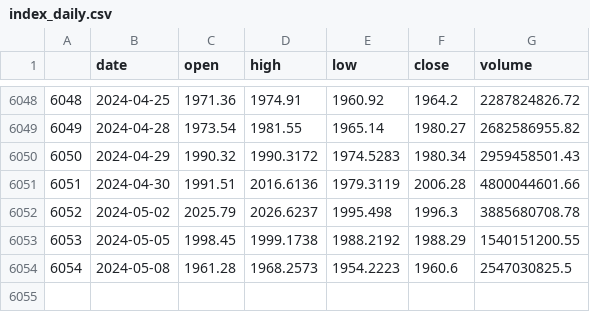
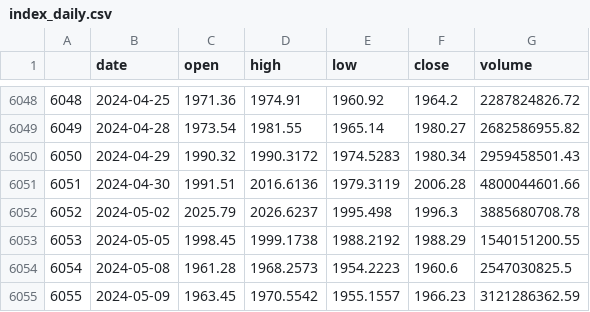
Before and after one commit to surajrimal07/10Paisa-Backend, a CSV file: public/index_data/index_daily.csv, drawn as a sheet; only a part is shown, gaps mark what is left out; the diff names each change by its address in the sheet, - before the commit and + after, or states it on an @@ line.

```diff
--- a/public/index_data/index_daily.csv
+++ b/public/index_data/index_daily.csv
+row 6055: 6055 | 2024-05-09 | 1963.45 | 1970.5542 | 1955.1557 | 1966.23 | 3121286362.59
```
Also changed, not shown: 17 other files.
